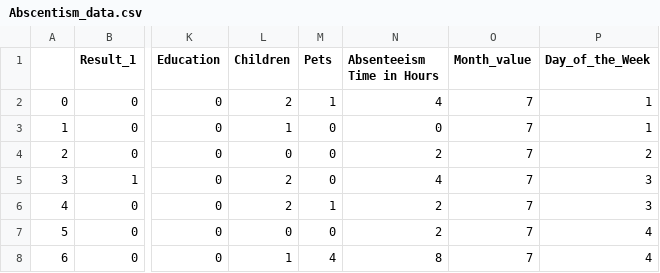
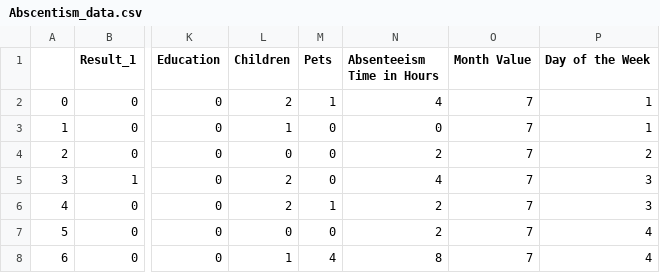
Before and after one commit to Est1y/Abscenteeism_Check, a CSV file: Abscentism_data.csv, drawn as a sheet; only a part is shown, gaps mark what is left out; the diff names each change by its address in the sheet, - before the commit and + after, or states it on an @@ line.

```diff
--- a/Abscentism_data.csv
+++ b/Abscentism_data.csv
-O1: Month_value
+O1: Month Value
-P1: Day_of_the_Week
+P1: Day of the Week
```
Also changed, not shown: 5 other files.
